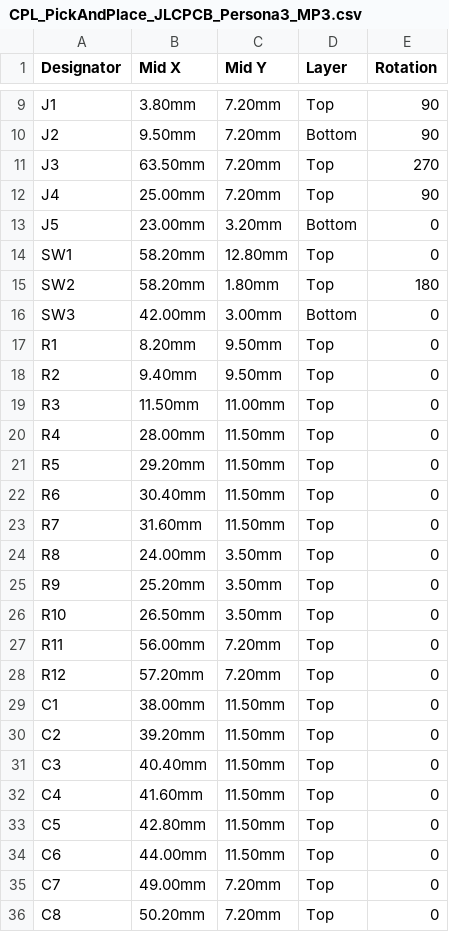
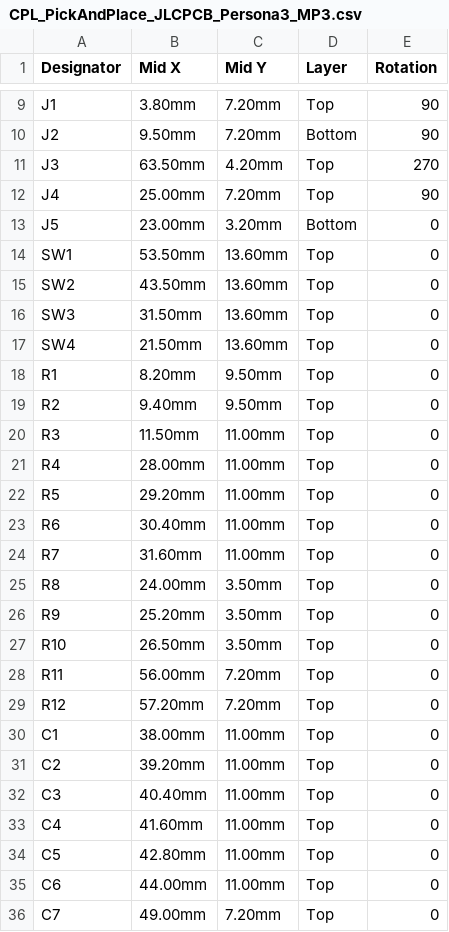
Before and after one commit to wjwpoi/persona3_mp3, a CSV file: hardware/gerber_and_smt/CPL_PickAndPlace_JLCPCB_Persona3_MP3.csv, drawn as a sheet; only a part is shown, gaps mark what is left out; the shorter side is filled out with more unchanged rows.

```diff
--- a/hardware/gerber_and_smt/CPL_PickAndPlace_JLCPCB_Persona3_MP3.csv
+++ b/hardware/gerber_and_smt/CPL_PickAndPlace_JLCPCB_Persona3_MP3.csv
@@ -10,8 +10,9 @@ J1,3.80mm,7.20mm,Top,90
 J2,9.50mm,7.20mm,Bottom,90
-J3,63.50mm,7.20mm,Top,270
+J3,63.50mm,4.20mm,Top,270
 J4,25.00mm,7.20mm,Top,90
 J5,23.00mm,3.20mm,Bottom,0
-SW1,58.20mm,12.80mm,Top,0
-SW2,58.20mm,1.80mm,Top,180
-SW3,42.00mm,3.00mm,Bottom,0
+SW1,53.50mm,13.60mm,Top,0
+SW2,43.50mm,13.60mm,Top,0
+SW3,31.50mm,13.60mm,Top,0
+SW4,21.50mm,13.60mm,Top,0
 R1,8.20mm,9.50mm,Top,0
@@ -19,6 +20,6 @@ R2,9.40mm,9.50mm,Top,0
 R3,11.50mm,11.00mm,Top,0
-R4,28.00mm,11.50mm,Top,0
-R5,29.20mm,11.50mm,Top,0
-R6,30.40mm,11.50mm,Top,0
-R7,31.60mm,11.50mm,Top,0
+R4,28.00mm,11.00mm,Top,0
+R5,29.20mm,11.00mm,Top,0
+R6,30.40mm,11.00mm,Top,0
+R7,31.60mm,11.00mm,Top,0
 R8,24.00mm,3.50mm,Top,0
@@ -28,8 +29,8 @@ R11,56.00mm,7.20mm,Top,0
 R12,57.20mm,7.20mm,Top,0
-C1,38.00mm,11.50mm,Top,0
-C2,39.20mm,11.50mm,Top,0
-C3,40.40mm,11.50mm,Top,0
-C4,41.60mm,11.50mm,Top,0
-C5,42.80mm,11.50mm,Top,0
-C6,44.00mm,11.50mm,Top,0
+C1,38.00mm,11.00mm,Top,0
+C2,39.20mm,11.00mm,Top,0
+C3,40.40mm,11.00mm,Top,0
+C4,41.60mm,11.00mm,Top,0
+C5,42.80mm,11.00mm,Top,0
+C6,44.00mm,11.00mm,Top,0
 C7,49.00mm,7.20mm,Top,0
```
Also changed, not shown: hardware/gerber_and_smt/BOM_JLCPCB_Persona3_MP3.csv, 25 other files.
